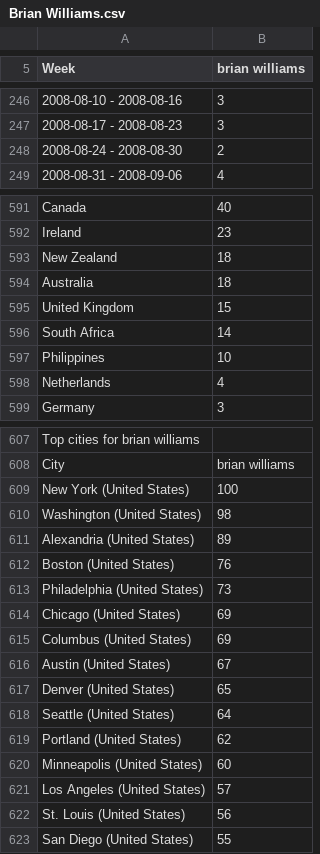
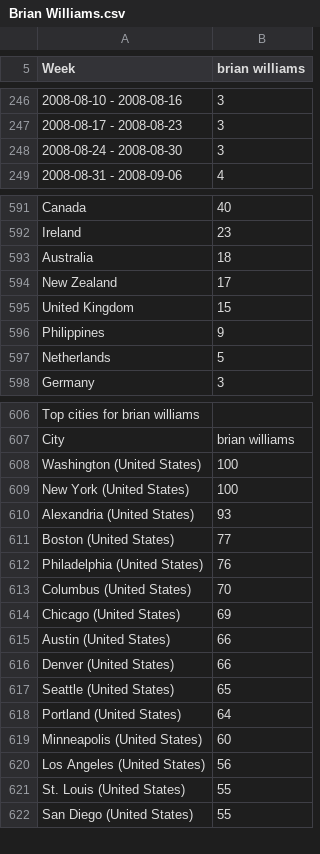
Before and after one commit to Future-Cities-Lab/MurmurWall, a CSV file: Backend/CSV/Brian Williams.csv, drawn as a sheet; only a part is shown, gaps mark what is left out; the diff covers the shown part only.

```diff
--- a/Backend/CSV/Brian Williams.csv
+++ b/Backend/CSV/Brian Williams.csv
@@ -247,3 +247,3 @@ Week,brian williams
 2008-08-17 - 2008-08-23,3
-2008-08-24 - 2008-08-30,2
+2008-08-24 - 2008-08-30,3
 2008-08-31 - 2008-09-06,4
@@ -592,8 +592,7 @@ Canada,40
 Ireland,23
-New Zealand,18
 Australia,18
+New Zealand,17
 United Kingdom,15
-South Africa,14
-Philippines,10
-Netherlands,4
+Philippines,9
+Netherlands,5
 Germany,3
@@ -608,16 +607,16 @@ Top cities for brian williams
 City,brian williams
+Washington (United States),100
 New York (United States),100
-Washington (United States),98
-Alexandria (United States),89
-Boston (United States),76
-Philadelphia (United States),73
+Alexandria (United States),93
+Boston (United States),77
+Philadelphia (United States),76
+Columbus (United States),70
 Chicago (United States),69
-Columbus (United States),69
-Austin (United States),67
-Denver (United States),65
-Seattle (United States),64
-Portland (United States),62
+Austin (United States),66
+Denver (United States),66
+Seattle (United States),65
+Portland (United States),64
 Minneapolis (United States),60
-Los Angeles (United States),57
-St. Louis (United States),56
+Los Angeles (United States),56
+St. Louis (United States),55
 San Diego (United States),55
```
Also changed, not shown: 1 added row, 3 removed rows, 6 moved rows and 92 edited cells elsewhere in this file, Backend/CSV/Anthony Mason.csv, Backend/CSV/California Lottery.csv, 29 other files.
